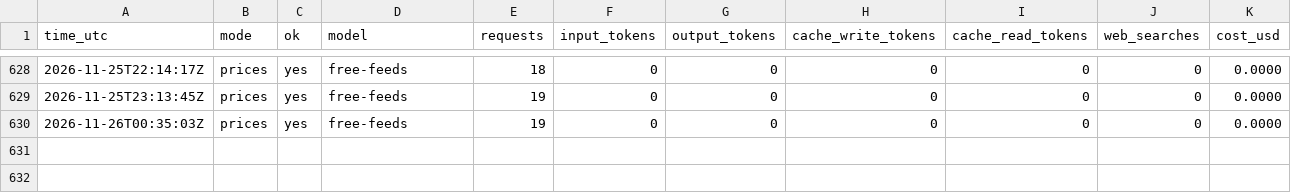
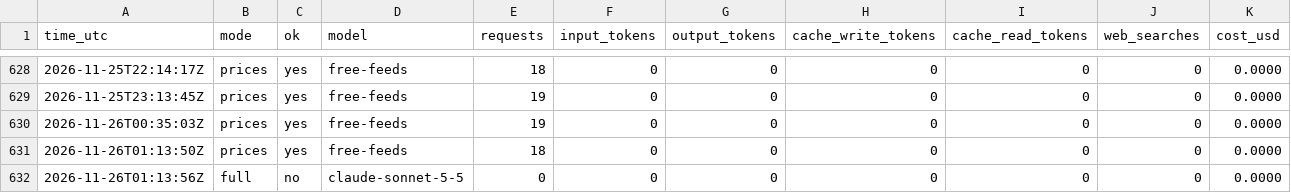
Before and after one commit to zyser007/global-analysis, a CSV file: updater/cost-log.csv, drawn as a sheet; only a part is shown, gaps mark what is left out; rows hold the shown columns only; the diff names each change by its address in the sheet, - before the commit and + after, or states it on an @@ line.

```diff
--- a/updater/cost-log.csv
+++ b/updater/cost-log.csv
+row 631: 2026-11-26T01:13:50Z | prices | yes | free-feeds | 18 | 0 | 0 | 0 | 0 | 0 | 0.0000
+row 632: 2026-11-26T01:13:56Z | full | no | claude-sonnet-5-5 | 0 | 0 | 0 | 0 | 0 | 0 | 0.0000
```
Also changed, not shown: 5 other files.
